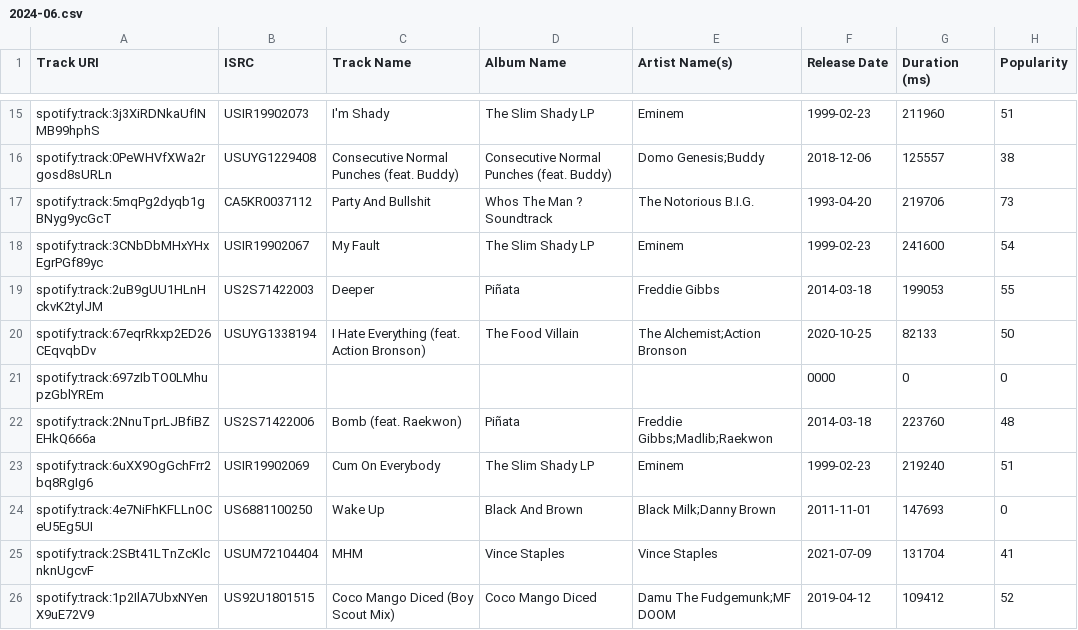
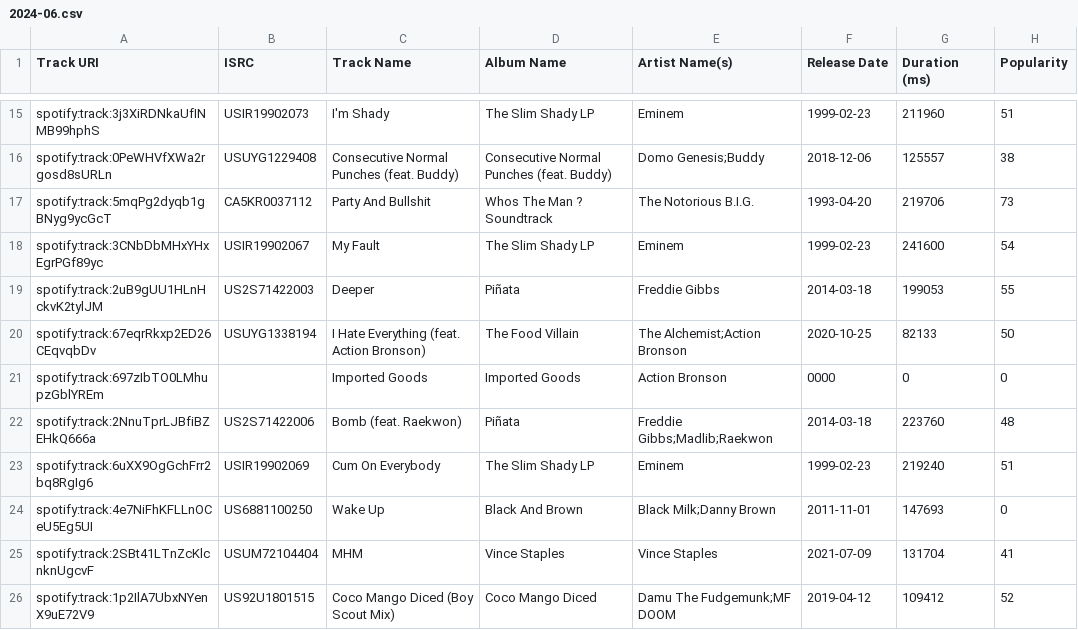
Before and after one commit to Dels1x/top25-tracker, a CSV file: top25/csv/delsix/2024-06.csv, drawn as a sheet; only a part is shown, gaps mark what is left out; the diff names each change by its address in the sheet, - before the commit and + after, or states it on an @@ line.

Commit message:
Disambiguate two different Lupe Fiasco songs both titled "Outside"
delsix's 2023-07 and 2024-07 lists each have a Lupe Fiasco track
titled "Outside" - but they're genuinely different recordings (ISRC
USVCQ2300006 on the album "Outside" vs ISRC US5KD2400018 on
"Samurai"), not a re-release of the same song. trackKey only matched
on normalized title + credited artists, so these collided and
"include duplicates off" was silently dropping the 2024-07 one as if
it were a repeat pick.

Added trackDisambiguation.ts: a small, explicit exception list of
ISRCs known to be genuinely different recordings sharing a title and
artist. trackKey now folds a track's ISRC into its key when that ISRC
is in the list, so the two "Outside" tracks get distinct keys instead
of colliding. Deliberately narrow rather than a general trackKey
change - ISRC/album can legitimately change across an actual
re-release of the SAME song (what normalizeTitle's release-tag
stripping already handles), so matching on them unconditionally would
risk splitting apart cases that should still collapse together. Only
grows when a real collision like this turns up, same as the existing
SPOTIFY_MISSPELLINGS/ARTIST_ALIASES/GROUP_MEMBERS tables.

Verified against the real dataset: both "Outside" tracks now get
distinct trackKeys and both count under includeDuplicates:false
(previously only 1 of 2 did); a third unrelated "Outside" by Injury
Reserve was already fine since its different creditedArtists always
kept it distinct.

Also includes the delsix 2024-06.csv fix (filling in title/album/
artist for a previously-blank locally-matched row - Action Bronson's
"Imported Goods", already in ARTIST_GENRES as East Coast Hip-Hop).

Documented in CLAUDE.md.

```diff
--- a/top25/csv/delsix/2024-06.csv
+++ b/top25/csv/delsix/2024-06.csv
-C21 (Track Name): (empty)
+C21 (Track Name): Imported Goods
-D21 (Album Name): (empty)
+D21 (Album Name): Imported Goods
-E21 (Artist Name(s)): (empty)
+E21 (Artist Name(s)): Action Bronson
```
Also changed, not shown: 3 other files.
